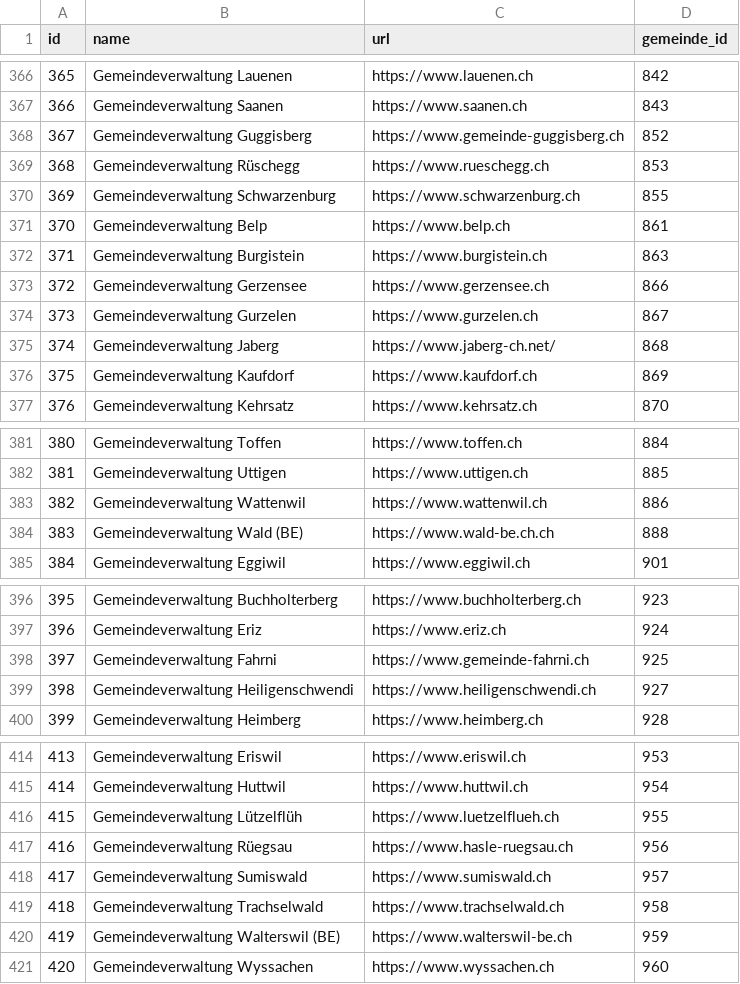
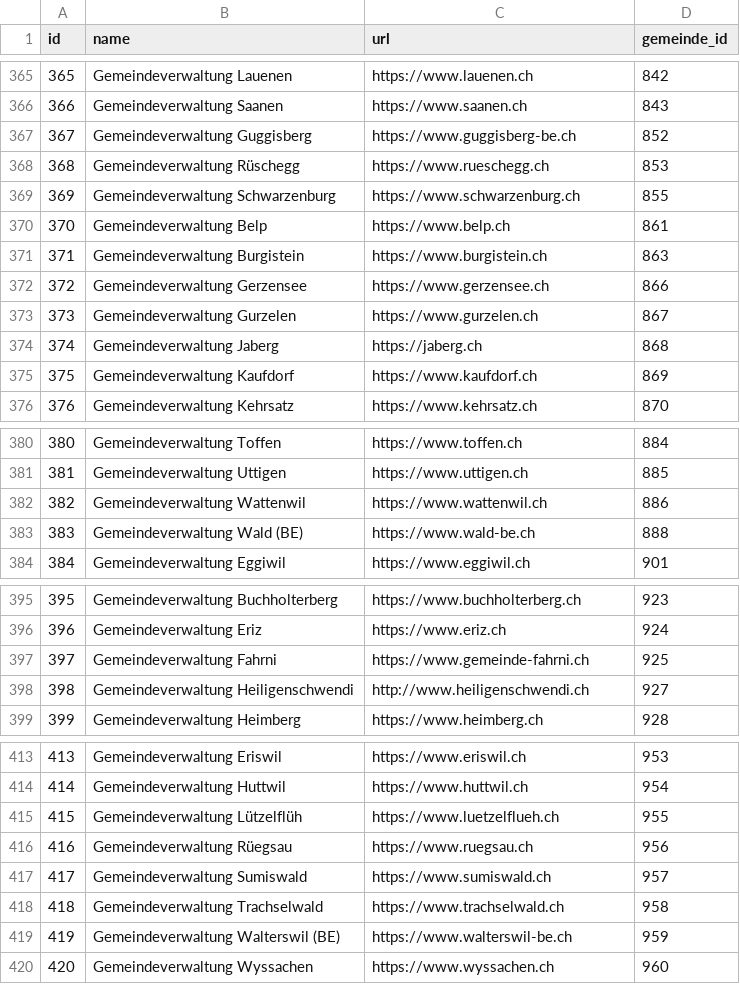
Before and after one commit to sahemeur/landingpage-parking-planning-switzerland, a CSV file: prisma/link.csv, drawn as a sheet; only a part is shown, gaps mark what is left out; the diff covers the shown part only.

Commit message:
clenup dead gemeinden links

```diff
--- a/prisma/link.csv
+++ b/prisma/link.csv
@@ -367,3 +366,3 @@ id;name;url;gemeinde_id
 366;Gemeindeverwaltung Saanen;https://www.saanen.ch;843
-367;Gemeindeverwaltung Guggisberg;https://www.gemeinde-guggisberg.ch;852
+367;Gemeindeverwaltung Guggisberg;https://www.guggisberg-be.ch;852
 368;Gemeindeverwaltung Rüschegg;https://www.rueschegg.ch;853
@@ -374,3 +373,3 @@ id;name;url;gemeinde_id
 373;Gemeindeverwaltung Gurzelen;https://www.gurzelen.ch;867
-374;Gemeindeverwaltung Jaberg;https://www.jaberg-ch.net/;868
+374;Gemeindeverwaltung Jaberg;https://jaberg.ch;868
 375;Gemeindeverwaltung Kaufdorf;https://www.kaufdorf.ch;869
@@ -383,3 +382,3 @@ id;name;url;gemeinde_id
 382;Gemeindeverwaltung Wattenwil;https://www.wattenwil.ch;886
-383;Gemeindeverwaltung Wald (BE);https://www.wald-be.ch.ch;888
+383;Gemeindeverwaltung Wald (BE);https://www.wald-be.ch;888
 384;Gemeindeverwaltung Eggiwil;https://www.eggiwil.ch;901
@@ -398,3 +397,3 @@ id;name;url;gemeinde_id
 397;Gemeindeverwaltung Fahrni;https://www.gemeinde-fahrni.ch;925
-398;Gemeindeverwaltung Heiligenschwendi;https://www.heiligenschwendi.ch;927
+398;Gemeindeverwaltung Heiligenschwendi;http://www.heiligenschwendi.ch;927
 399;Gemeindeverwaltung Heimberg;https://www.heimberg.ch;928
@@ -416,3 +415,3 @@ id;name;url;gemeinde_id
 415;Gemeindeverwaltung Lützelflüh;https://www.luetzelflueh.ch;955
-416;Gemeindeverwaltung Rüegsau;https://www.hasle-ruegsau.ch;956
+416;Gemeindeverwaltung Rüegsau;https://www.ruegsau.ch;956
 417;Gemeindeverwaltung Sumiswald;https://www.sumiswald.ch;957
```
Also changed, not shown: 1 removed row and 22 edited cells elsewhere in this file.
